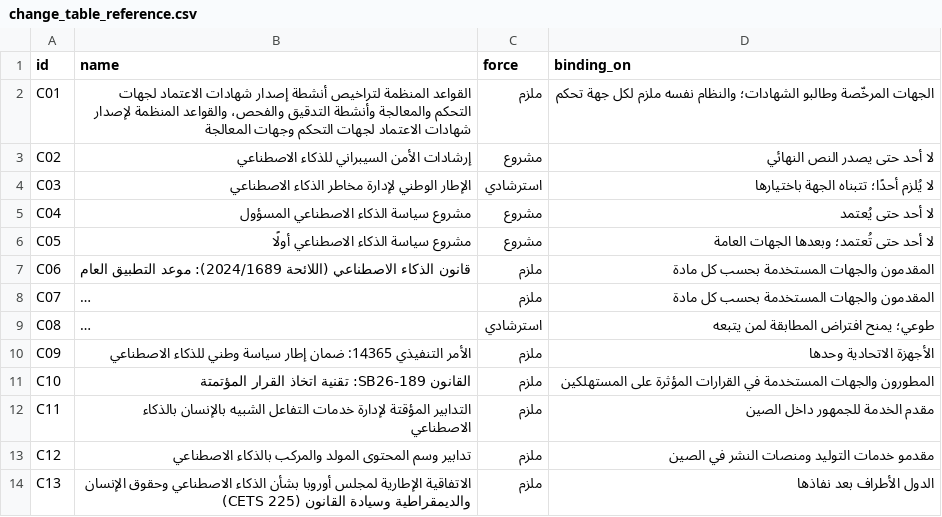
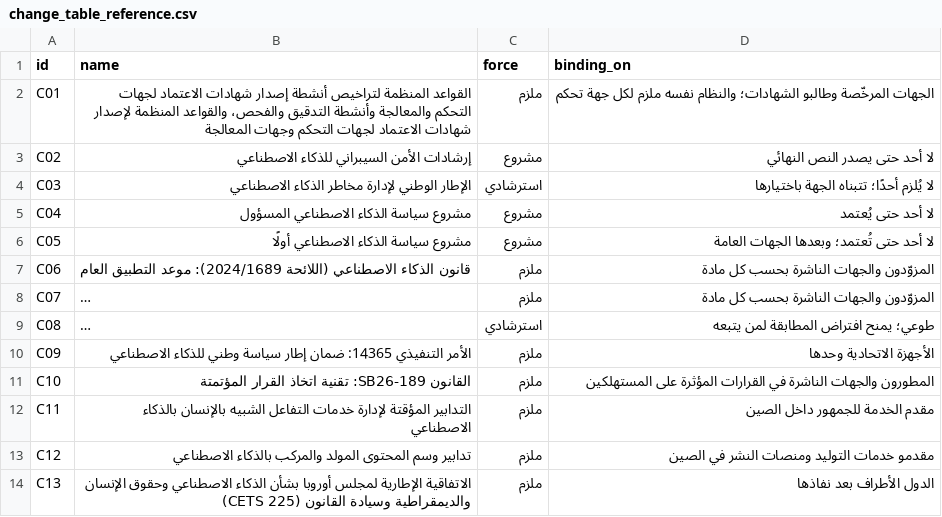
Before and after one commit to SDAIAAcademy/lds-exe-210, a CSV file: labs/solutions/change_table_reference.csv, drawn as a sheet; long unchanged cells end in …; the diff names each change by its address in the sheet, - before the commit and + after, or states it on an @@ line.

```diff
--- a/labs/solutions/change_table_reference.csv
+++ b/labs/solutions/change_table_reference.csv
-D7:D8 (binding_on): المقدمون والجهات المستخدمة بحسب كل مادة
+D7:D8 (binding_on): المزوّدون والجهات الناشرة بحسب كل مادة
-D11 (binding_on): المطورون والجهات المستخدمة في القرارات…
+D11 (binding_on): المطورون والجهات الناشرة في القرارات…
```
Also changed, not shown: labs/solutions/note_obligations_reference.csv, 12 other files.
